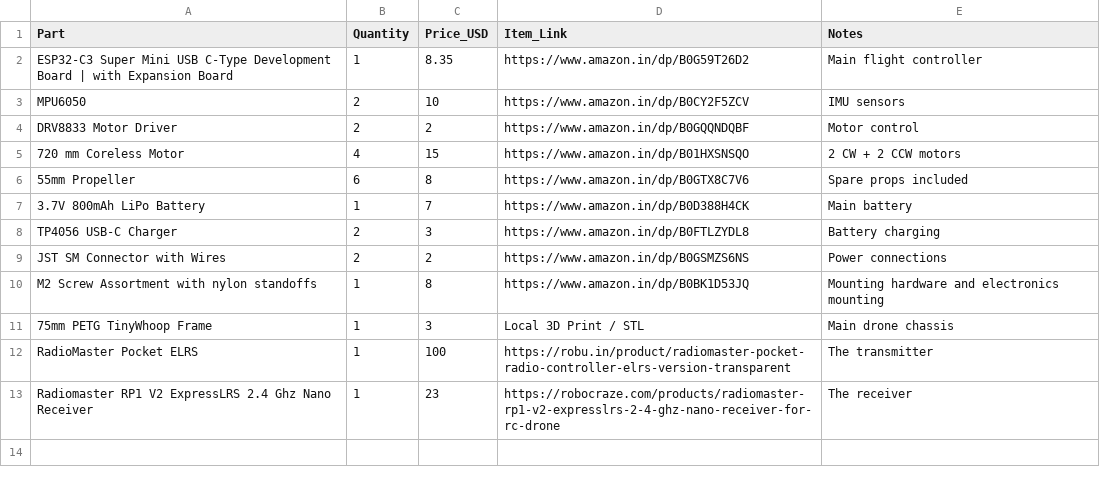
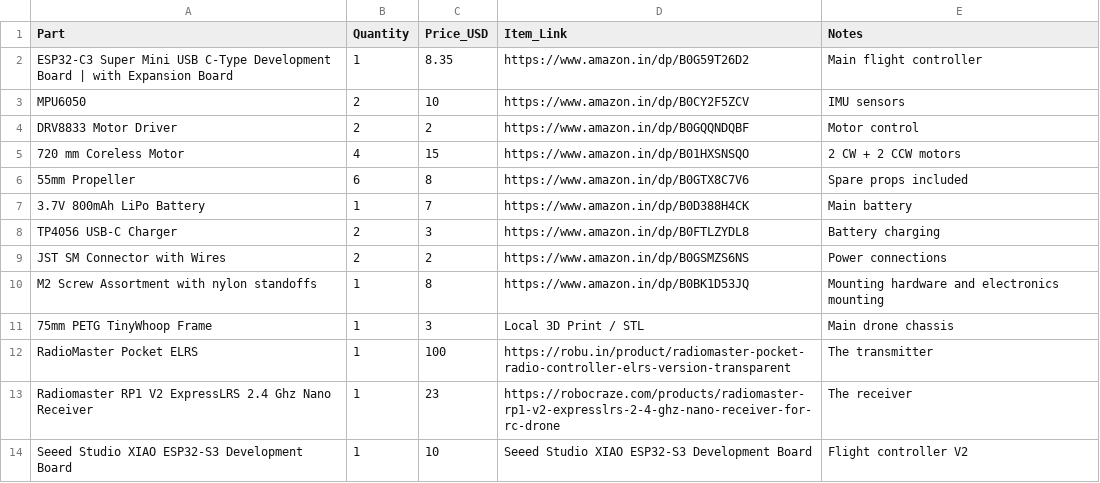
Before and after one commit to Aditya-linus/ESP32-C3-Based-gesture-controlled-drone., a CSV file: bom/bom.csv, drawn as a sheet; the diff names each change by its address in the sheet, - before the commit and + after, or states it on an @@ line.

Commit message:
Update bom.csv

```diff
--- a/bom/bom.csv
+++ b/bom/bom.csv
+row 14: Seeed Studio XIAO ESP32-S3 Development Board | 1 | 10 | Seeed Studio XIAO ESP32-S3 Development Board | Flight controller V2
```
